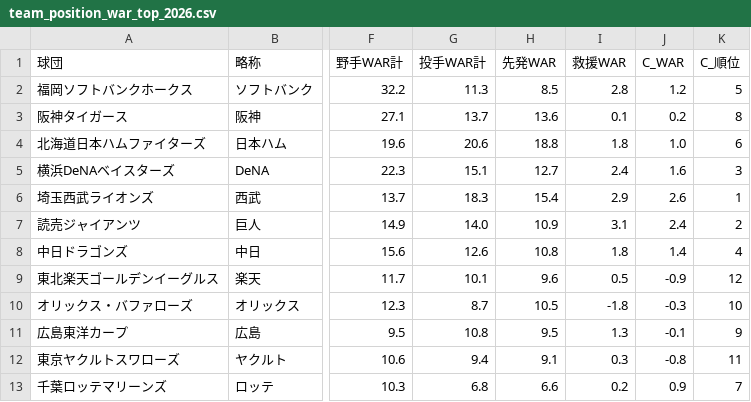
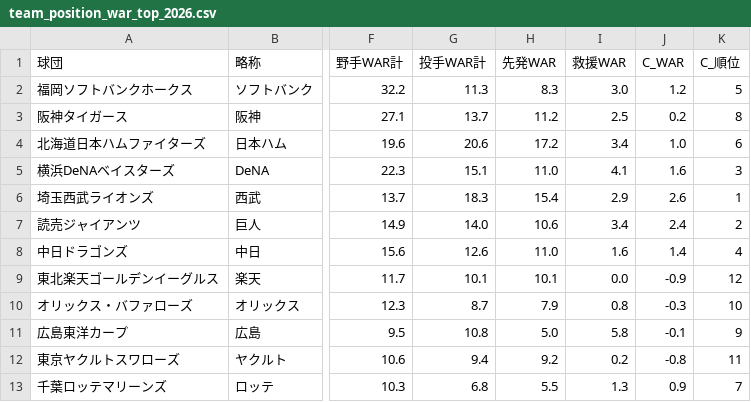
Before and after one commit to kotowaru6949-debug/-baseball-dashboard-2026, a CSV file: team_position_war_top_2026.csv, drawn as a sheet; only a part is shown, gaps mark what is left out; the diff names each change by its address in the sheet, - before the commit and + after, or states it on an @@ line.

```diff
--- a/team_position_war_top_2026.csv
+++ b/team_position_war_top_2026.csv
-H2 (先発WAR): 8.5
+H2 (先発WAR): 8.3
-I2 (救援WAR): 2.8
+I2 (救援WAR): 3.0
-H3 (先発WAR): 13.6
+H3 (先発WAR): 11.2
-I3 (救援WAR): 0.1
+I3 (救援WAR): 2.5
-H4 (先発WAR): 18.8
+H4 (先発WAR): 17.2
-I4 (救援WAR): 1.8
+I4 (救援WAR): 3.4
-H5 (先発WAR): 12.7
+H5 (先発WAR): 11.0
-I5 (救援WAR): 2.4
+I5 (救援WAR): 4.1
-H7 (先発WAR): 10.9
+H7 (先発WAR): 10.6
-I7 (救援WAR): 3.1
+I7 (救援WAR): 3.4
-H8 (先発WAR): 10.8
+H8 (先発WAR): 11.0
-I8 (救援WAR): 1.8
+I8 (救援WAR): 1.6
-H9 (先発WAR): 9.6
+H9 (先発WAR): 10.1
-I9 (救援WAR): 0.5
+I9 (救援WAR): 0.0
-H10 (先発WAR): 10.5
+H10 (先発WAR): 7.9
-I10 (救援WAR): -1.8
+I10 (救援WAR): 0.8
-H11 (先発WAR): 9.5
+H11 (先発WAR): 5.0
-I11 (救援WAR): 1.3
+I11 (救援WAR): 5.8
-H12 (先発WAR): 9.1
+H12 (先発WAR): 9.2
-I12 (救援WAR): 0.3
+I12 (救援WAR): 0.2
-H13 (先発WAR): 6.6
+H13 (先発WAR): 5.5
-I13 (救援WAR): 0.2
+I13 (救援WAR): 1.3
```
Also changed, not shown: pitchers_farm_2026_pawapro.csv, pitchers_top_2026_pawapro.csv, 4 other files.
